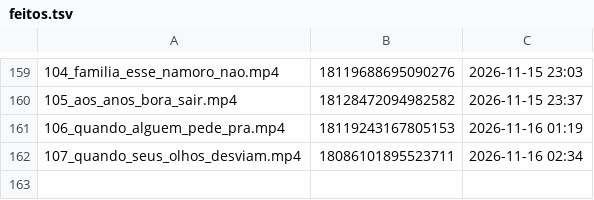
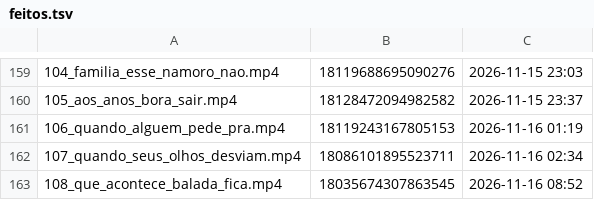
Before and after one commit to brindoapp/reels-teste, a TSV file: contas/leeleo/feitos.tsv, drawn as a sheet; only a part is shown, gaps mark what is left out.

Commit message:
postado 2026-11-16_0852

```diff
--- a/contas/leeleo/feitos.tsv
+++ b/contas/leeleo/feitos.tsv
@@ -162 +162,2 @@
 107_quando_seus_olhos_desviam.mp4	18086101895523711	2026-11-16 02:34
+108_que_acontece_balada_fica.mp4	18035674307863545	2026-11-16 08:52
```
